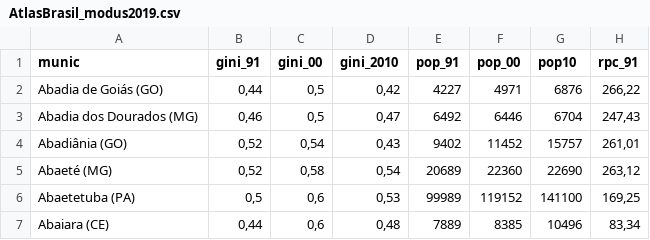
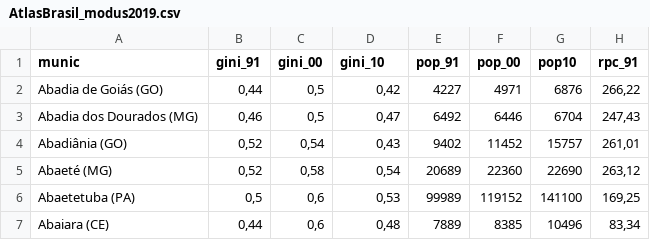
Before and after one commit to lgelape/modus_2019, a CSV file: Bancos/AtlasBrasil_modus2019.csv, drawn as a sheet; only a part is shown; the diff names each change by its address in the sheet, - before the commit and + after, or states it on an @@ line.

Commit message:
Add files via upload
Update gini_10 variable name.

```diff
--- a/Bancos/AtlasBrasil_modus2019.csv
+++ b/Bancos/AtlasBrasil_modus2019.csv
-D1: gini_2010
+D1: gini_10
```
